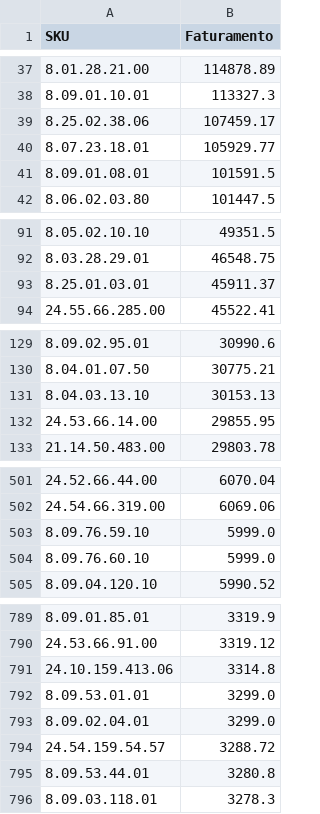
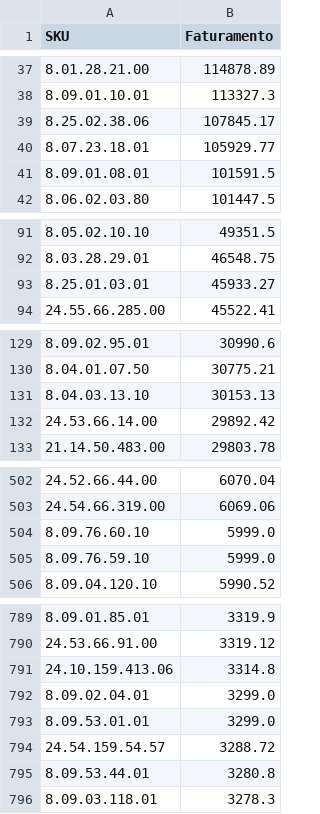
Before and after one commit to santoseliseu/Vitrine, a CSV file: Vendas.csv, drawn as a sheet; only a part is shown, gaps mark what is left out; the diff covers the shown part only.

```diff
--- a/Vendas.csv
+++ b/Vendas.csv
@@ -38,3 +38,3 @@ SKU;Faturamento
 8.09.01.10.01;113327.3
-8.25.02.38.06;107459.17
+8.25.02.38.06;107845.17
 8.07.23.18.01;105929.77
@@ -92,3 +92,3 @@ SKU;Faturamento
 8.03.28.29.01;46548.75
-8.25.01.03.01;45911.37
+8.25.01.03.01;45933.27
 24.55.66.285.00;45522.41
@@ -131,3 +131,3 @@ SKU;Faturamento
 8.04.03.13.10;30153.13
-24.53.66.14.00;29855.95
+24.53.66.14.00;29892.42
 21.14.50.483.00;29803.78
@@ -502,4 +503,4 @@ SKU;Faturamento
 24.54.66.319.00;6069.06
+8.09.76.60.10;5999.0
 8.09.76.59.10;5999.0
-8.09.76.60.10;5999.0
 8.09.04.120.10;5990.52
@@ -791,4 +791,4 @@ SKU;Faturamento
 24.10.159.413.06;3314.8
+8.09.02.04.01;3299.0
 8.09.53.01.01;3299.0
-8.09.02.04.01;3299.0
 24.54.159.54.57;3288.72
```
Also changed, not shown: 3 added rows, 3 removed rows and 1 moved row elsewhere in this file.
